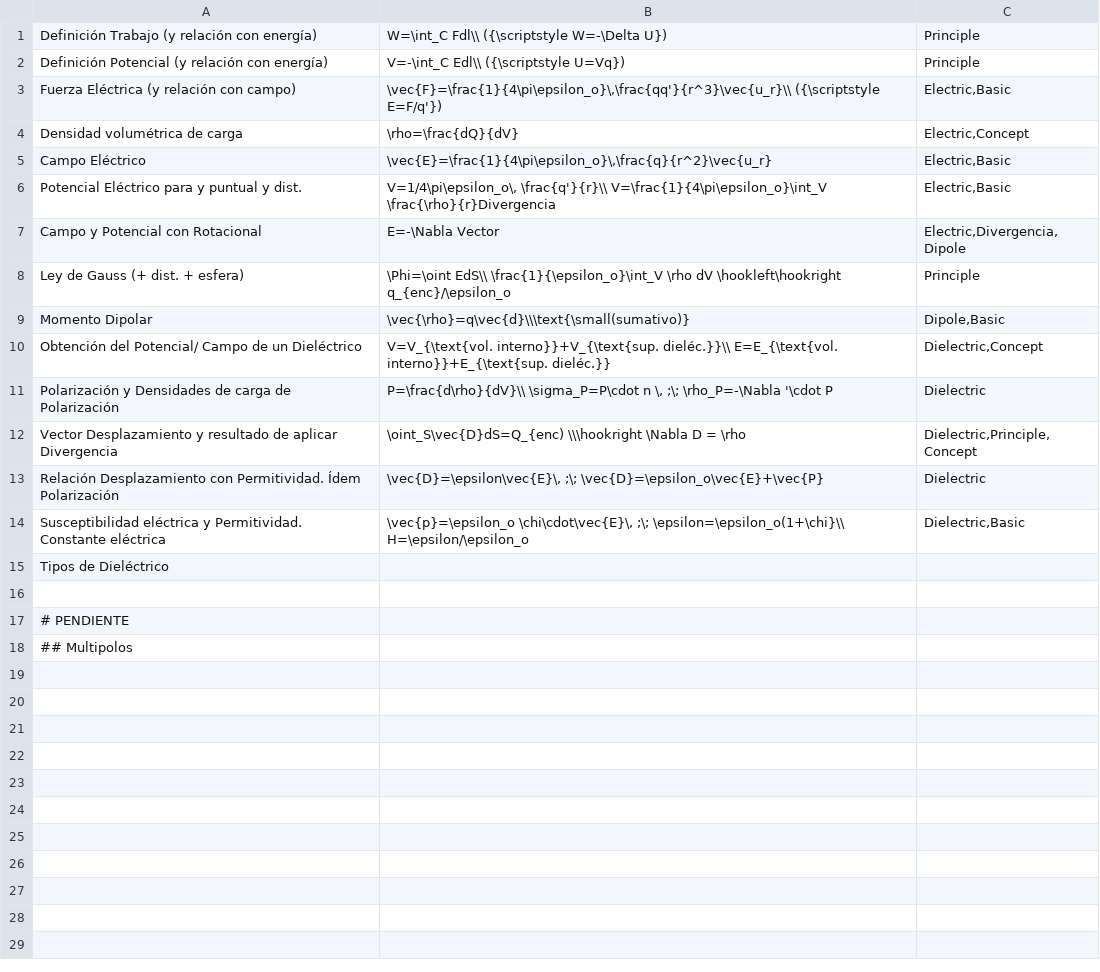
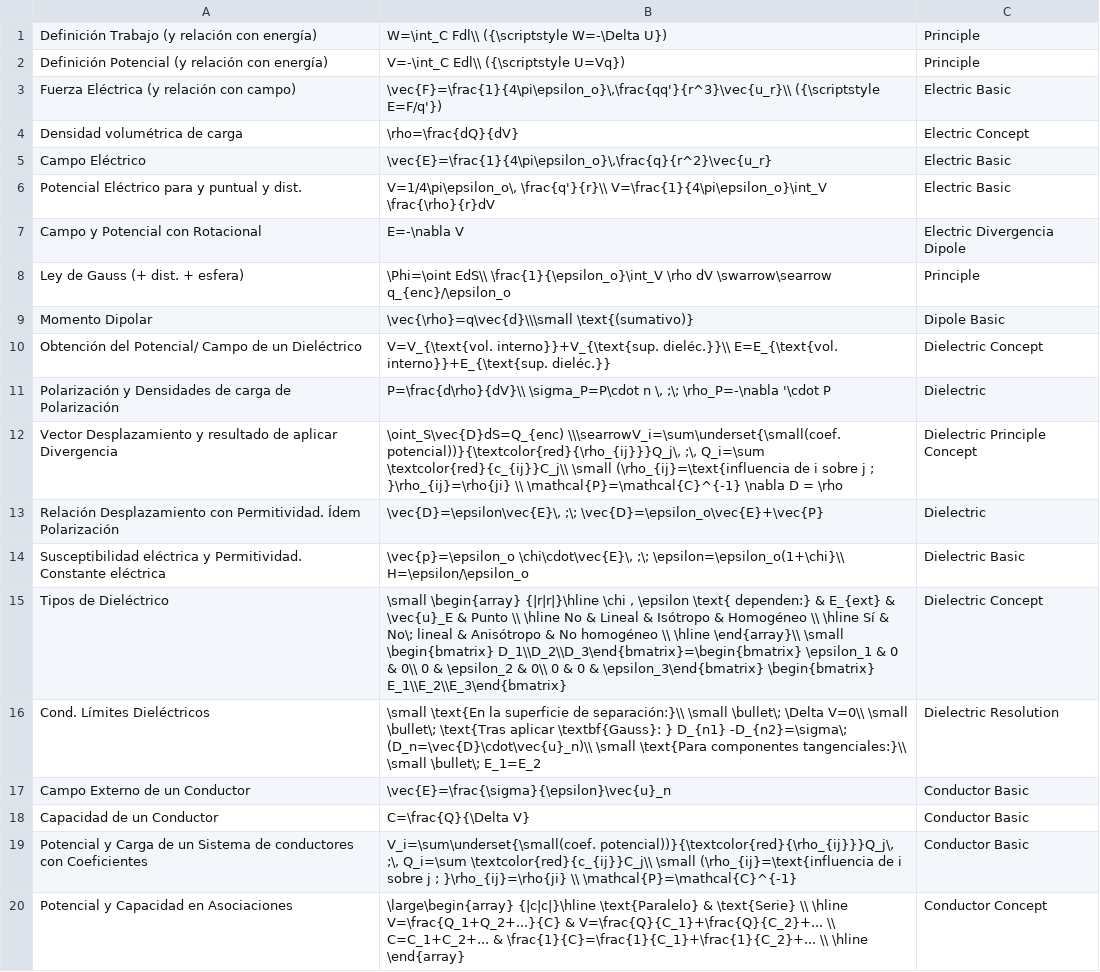
Before and after one commit to CatMcBrain/Obsidian, a TSV file: Universidad/UNED/Ayudas/Fórmulas/Electromagnetismo.tsv, drawn as a sheet.

```diff
--- a/Universidad/UNED/Ayudas/Fórmulas/Electromagnetismo.tsv
+++ b/Universidad/UNED/Ayudas/Fórmulas/Electromagnetismo.tsv
@@ -2,17 +2,19 @@ Definición Trabajo (y relación con energía)	W=\int_C Fdl\\ ({\scriptstyle W=-
 Definición Potencial (y relación con energía)	V=-\int_C Edl\\ ({\scriptstyle U=Vq})	Principle
-Fuerza Eléctrica (y relación con campo)	\vec{F}=\frac{1}{4\pi\epsilon_o}\,\frac{qq'}{r^3}\vec{u_r}\\ ({\scriptstyle E=F/q'})	Electric,Basic
-Densidad volumétrica de carga	\rho=\frac{dQ}{dV}	Electric,Concept
-Campo Eléctrico	\vec{E}=\frac{1}{4\pi\epsilon_o}\,\frac{q}{r^2}\vec{u_r}	Electric,Basic
-Potencial Eléctrico para y puntual y dist.	V=1/4\pi\epsilon_o\, \frac{q'}{r}\\ V=\frac{1}{4\pi\epsilon_o}\int_V \frac{\rho}{r}Divergencia	Electric,Basic
-Campo y Potencial con Rotacional	E=-\Nabla Vector	Electric,Divergencia,Dipole
-Ley de Gauss (+ dist. + esfera)	\Phi=\oint EdS\\ \frac{1}{\epsilon_o}\int_V \rho dV \hookleft\hookright q_{enc}/\epsilon_o	Principle
-Momento Dipolar	\vec{\rho}=q\vec{d}\\\text{\small(sumativo)}	Dipole,Basic
-Obtención del Potencial/ Campo de un Dieléctrico	V=V_{\text{vol. interno}}+V_{\text{sup. dieléc.}}\\ E=E_{\text{vol. interno}}+E_{\text{sup. dieléc.}}	Dielectric,Concept
-Polarización y Densidades de carga de Polarización	P=\frac{d\rho}{dV}\\ \sigma_P=P\cdot n \, ;\; \rho_P=-\Nabla '\cdot P	Dielectric
-Vector Desplazamiento y resultado de aplicar Divergencia	\oint_S\vec{D}dS=Q_{enc) \\\hookright \Nabla D = \rho	Dielectric,Principle,Concept
+Fuerza Eléctrica (y relación con campo)	\vec{F}=\frac{1}{4\pi\epsilon_o}\,\frac{qq'}{r^3}\vec{u_r}\\ ({\scriptstyle E=F/q'})	Electric Basic
+Densidad volumétrica de carga	\rho=\frac{dQ}{dV}	Electric Concept
+Campo Eléctrico	\vec{E}=\frac{1}{4\pi\epsilon_o}\,\frac{q}{r^2}\vec{u_r}	Electric Basic
+Potencial Eléctrico para y puntual y dist.	V=1/4\pi\epsilon_o\, \frac{q'}{r}\\ V=\frac{1}{4\pi\epsilon_o}\int_V \frac{\rho}{r}dV	Electric Basic
+Campo y Potencial con Rotacional	E=-\nabla V	Electric Divergencia Dipole
+Ley de Gauss (+ dist. + esfera)	\Phi=\oint EdS\\ \frac{1}{\epsilon_o}\int_V \rho dV \swarrow\searrow q_{enc}/\epsilon_o	Principle
+Momento Dipolar	\vec{\rho}=q\vec{d}\\\small \text{(sumativo)}	Dipole Basic
+Obtención del Potencial/ Campo de un Dieléctrico	V=V_{\text{vol. interno}}+V_{\text{sup. dieléc.}}\\ E=E_{\text{vol. interno}}+E_{\text{sup. dieléc.}}	Dielectric Concept
+Polarización y Densidades de carga de Polarización	P=\frac{d\rho}{dV}\\ \sigma_P=P\cdot n \, ;\; \rho_P=-\nabla '\cdot P	Dielectric
+Vector Desplazamiento y resultado de aplicar Divergencia	\oint_S\vec{D}dS=Q_{enc) \\\searrowV_i=\sum\underset{\small(coef. potencial))}{\textcolor{red}{\rho_{ij}}}Q_j\, ;\, Q_i=\sum \textcolor{red}{c_{ij}}C_j\\ \small (\rho_{ij}=\text{influencia de i sobre j ; }\rho_{ij}=\rho{ji} \\ \mathcal{P}=\mathcal{C}^{-1} \nabla D = \rho	Dielectric Principle Concept
 Relación Desplazamiento con Permitividad. Ídem Polarización	\vec{D}=\epsilon\vec{E}\, ;\; \vec{D}=\epsilon_o\vec{E}+\vec{P}	Dielectric
-Susceptibilidad eléctrica y Permitividad. Constante eléctrica	\vec{p}=\epsilon_o \chi\cdot\vec{E}\, ;\; \epsilon=\epsilon_o(1+\chi}\\ H=\epsilon/\epsilon_o	Dielectric,Basic
-Tipos de Dieléctrico
-
-# PENDIENTE
-## Multipolos
+Susceptibilidad eléctrica y Permitividad. Constante eléctrica	\vec{p}=\epsilon_o \chi\cdot\vec{E}\, ;\; \epsilon=\epsilon_o(1+\chi}\\ H=\epsilon/\epsilon_o	Dielectric Basic
+Tipos de Dieléctrico	\small \begin{array} {|r|r|}\hline \chi , \epsilon \text{ dependen:} & E_{ext} & \vec{u}_E & Punto \\ \hline No & Lineal & Isótropo & Homogéneo \\ \hline Sí & No\; lineal & Anisótropo & No homogéneo \\ \hline  \end{array}\\ \small \begin{bmatrix} D_1\\D_2\\D_3\end{bmatrix}=\begin{bmatrix} \epsilon_1 & 0 & 0\\ 0 & \epsilon_2 & 0\\ 0 & 0 & \epsilon_3\end{bmatrix} \begin{bmatrix} E_1\\E_2\\E_3\end{bmatrix}	Dielectric Concept
+Cond. Límites Dieléctricos	\small \text{En la superficie de separación:}\\ \small \bullet\; \Delta V=0\\ \small \bullet\; \text{Tras aplicar \textbf{Gauss}: } D_{n1} -D_{n2}=\sigma\; (D_n=\vec{D}\cdot\vec{u}_n)\\ \small \text{Para componentes tangenciales:}\\ \small \bullet\; E_1=E_2	Dielectric Resolution
+Campo Externo de un Conductor	\vec{E}=\frac{\sigma}{\epsilon}\vec{u}_n	Conductor Basic
+Capacidad de un Conductor	C=\frac{Q}{\Delta V}	Conductor Basic
+Potencial y Carga de un Sistema de conductores con Coeficientes	V_i=\sum\underset{\small(coef. potencial))}{\textcolor{red}{\rho_{ij}}}Q_j\, ;\, Q_i=\sum \textcolor{red}{c_{ij}}C_j\\ \small (\rho_{ij}=\text{influencia de i sobre j ; }\rho_{ij}=\rho{ji} \\ \mathcal{P}=\mathcal{C}^{-1}	Conductor Basic
+Potencial y Capacidad en Asociaciones	\large\begin{array} {|c|c|}\hline \text{Paralelo} & \text{Serie} \\ \hline V=\frac{Q_1+Q_2+...}{C} & V=\frac{Q}{C_1}+\frac{Q}{C_2}+... \\ C=C_1+C_2+... & \frac{1}{C}=\frac{1}{C_1}+\frac{1}{C_2}+... \\ \hline  \end{array}	Conductor Concept
```
Also changed, not shown: 9 other files.
